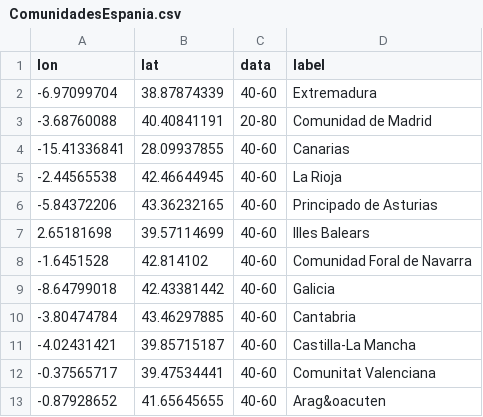
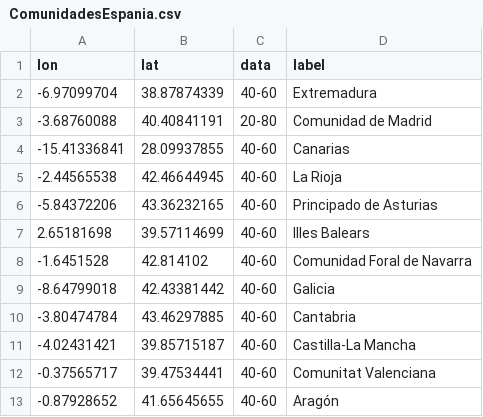
Before and after one commit to VictorHernadez/provincias-capitales, a CSV file: ComunidadesEspania.csv, drawn as a sheet.

Commit message:
Add files via upload

```diff
--- a/ComunidadesEspania.csv
+++ b/ComunidadesEspania.csv
@@ -12,2 +12,2 @@ lon,lat,data,label
 -0.37565717,39.47534441,40-60,Comunitat Valenciana
--0.87928652,41.65645655,40-60,Arag&oacuten
+-0.87928652,41.65645655,40-60,Aragón
```
